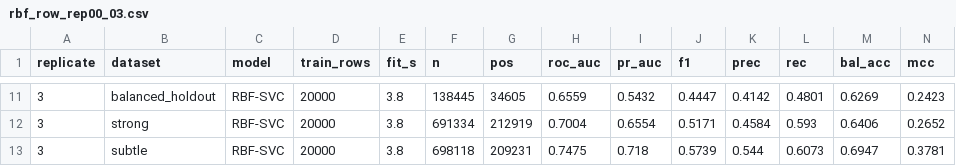
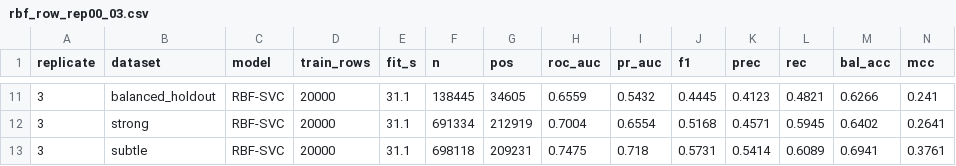
Before and after one commit to shilaS7/Dissertation-MCA, a CSV file: results/rbf_row_rep00_03.csv, drawn as a sheet; only a part is shown, gaps mark what is left out; the diff covers the shown part only.

```diff
--- a/results/rbf_row_rep00_03.csv
+++ b/results/rbf_row_rep00_03.csv
@@ -11,3 +11,3 @@ replicate,dataset,model,train_rows,fit_s,n,pos,roc_auc,pr_auc,f1,prec,rec,bal_ac
-3,balanced_holdout,RBF-SVC,20000,3.8,138445,34605,0.6559,0.5432,0.4447,0.4142,0.4801,0.6269,0.2423
-3,strong,RBF-SVC,20000,3.8,691334,212919,0.7004,0.6554,0.5171,0.4584,0.593,0.6406,0.2652
-3,subtle,RBF-SVC,20000,3.8,698118,209231,0.7475,0.718,0.5739,0.544,0.6073,0.6947,0.3781
+3,balanced_holdout,RBF-SVC,20000,31.1,138445,34605,0.6559,0.5432,0.4445,0.4123,0.4821,0.6266,0.241
+3,strong,RBF-SVC,20000,31.1,691334,212919,0.7004,0.6554,0.5168,0.4571,0.5945,0.6402,0.2641
+3,subtle,RBF-SVC,20000,31.1,698118,209231,0.7475,0.718,0.5731,0.5414,0.6089,0.6941,0.3761
```
Also changed, not shown: 33 edited cells elsewhere in this file, results/all_models_row_rep00_03.csv, results/all_models_summary_rep00_03.csv, 25 other files.
